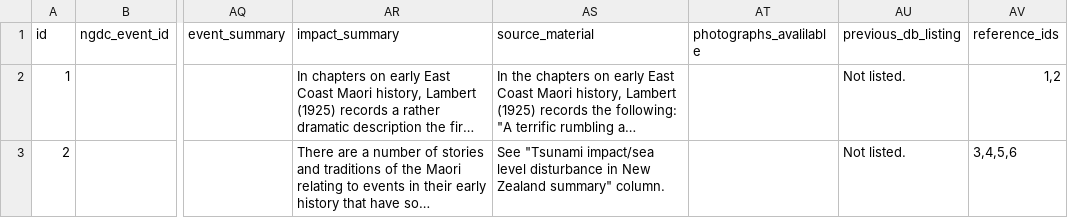
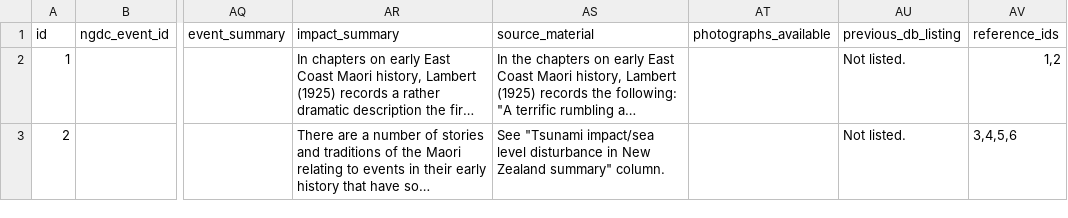
Before and after one commit to tmfrnz/nz-tsunami-db, a CSV file: app/data/gns_sources.csv, drawn as a sheet; only a part is shown, gaps mark what is left out; long unchanged cells end in …; the diff names each change by its address in the sheet, - before the commit and + after, or states it on an @@ line.

Commit message:
fix typo

```diff
--- a/app/data/gns_sources.csv
+++ b/app/data/gns_sources.csv
-AT1: photographs_avalilable
+AT1: photographs_available
```
